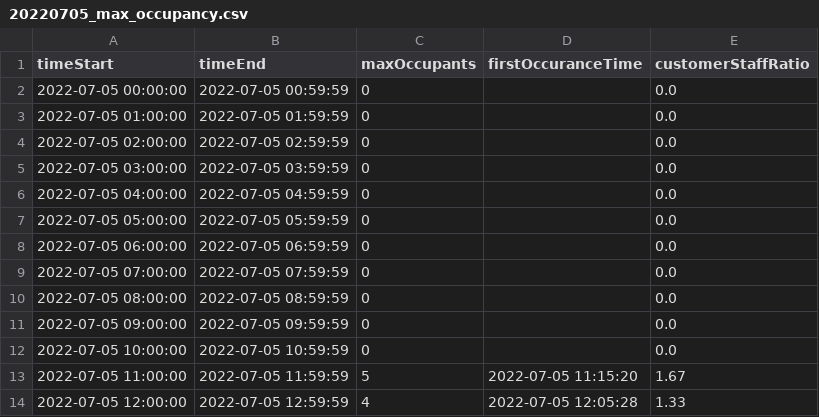
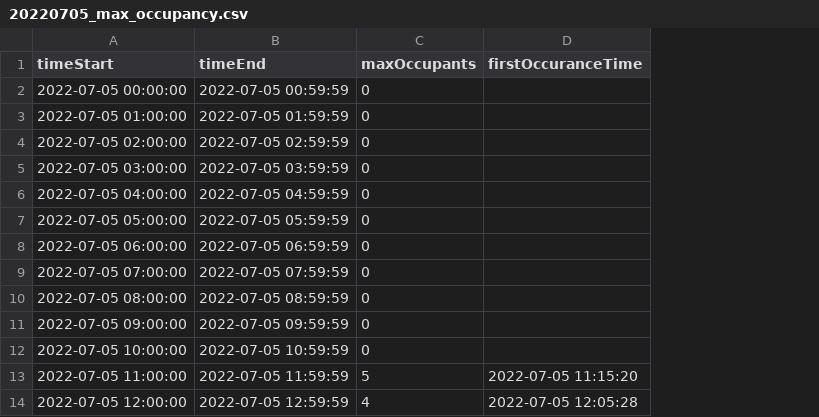
Before and after one commit to seanyong-ncs/time_analysis, a CSV file: output/20220705_max_occupancy.csv, drawn as a sheet; only a part is shown; the diff names each change by its address in the sheet, - before the commit and + after, or states it on an @@ line.

```diff
--- a/output/20220705_max_occupancy.csv
+++ b/output/20220705_max_occupancy.csv
-column E (customerStaffRatio), rows 2-14: 0.0 | 0.0 | 0.0 | 0.0 | 0.0 | 0.0 | 0.0 | 0.0 | 0.0 | 0.0 | 0.0 | 1.67 | 1.33
```
Also changed, not shown: 6 other files.
